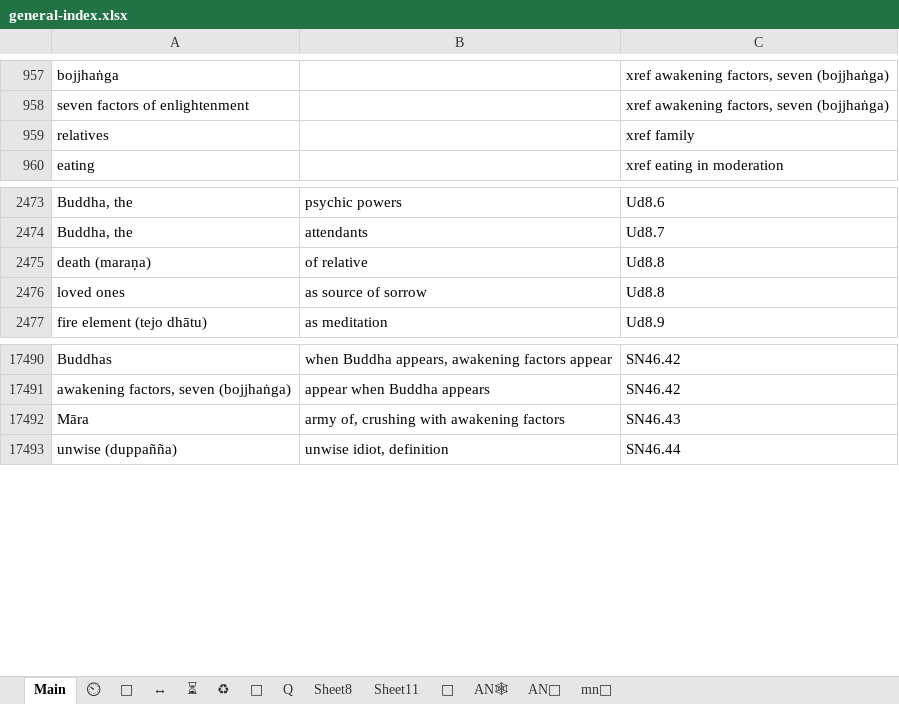
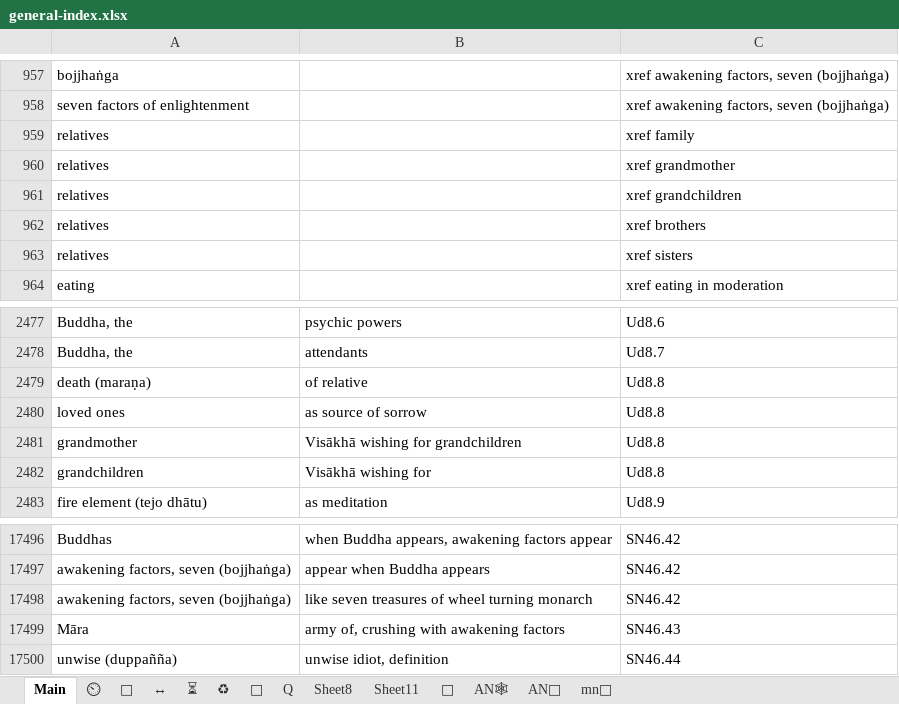
Before and after one commit to thesunshade/CIPS, an Excel workbook: src/data/general-index.xlsx, sheet Main, drawn as a sheet; only a part is shown, gaps mark what is left out; values as stored, in another font and other column widths than the file's, no borders; conditional formats not drawn; the diff names each change by its address in the sheet, - before the commit and + after, or states it on an @@ line.

```diff
--- a/src/data/general-index.xlsx (sheet Main)
+++ b/src/data/general-index.xlsx (sheet Main)
+row 960: relatives |  | xref grandmother
+row 961: relatives |  | xref grandchildren
+row 962: relatives |  | xref brothers
+row 963: relatives |  | xref sisters
+row 2481: grandmother | Visākhā wishing for grandchildren | Ud8.8
+row 2482: grandchildren | Visākhā wishing for | Ud8.8
+row 17498: awakening factors, seven (bojjhaṅga) | like seven treasures of wheel turning monarch | SN46.42
```
Also changed, not shown: 3 other files.
